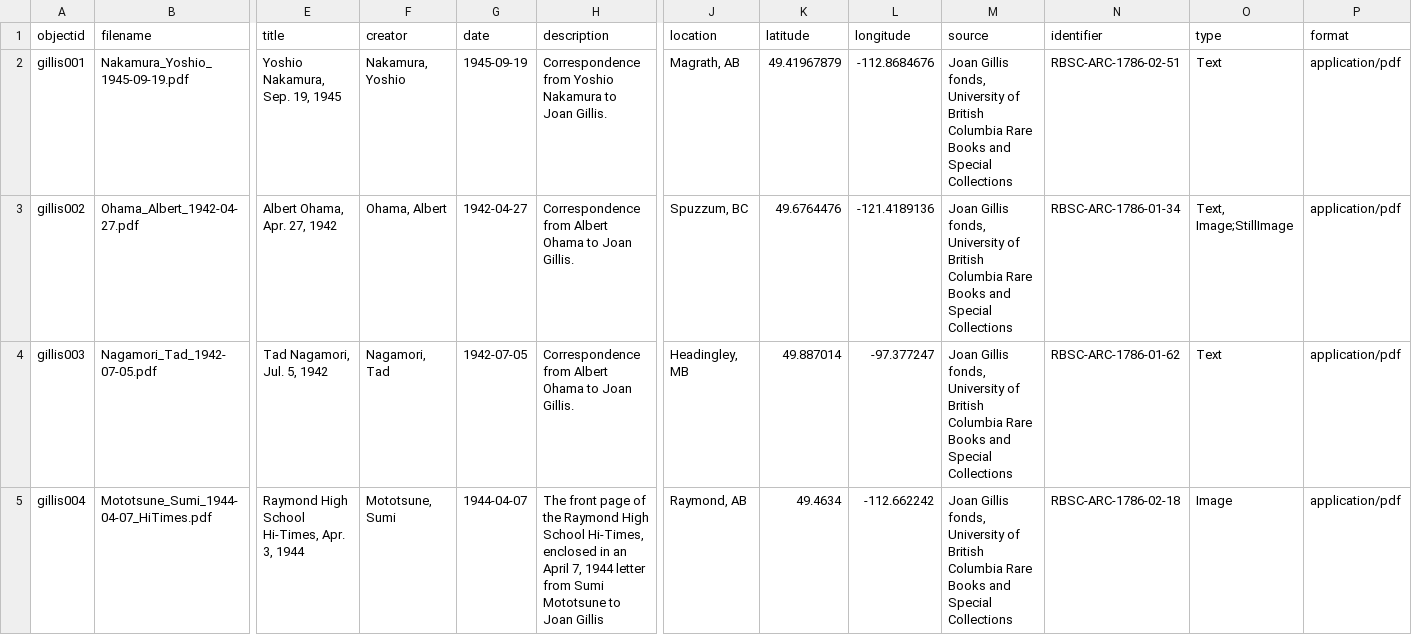
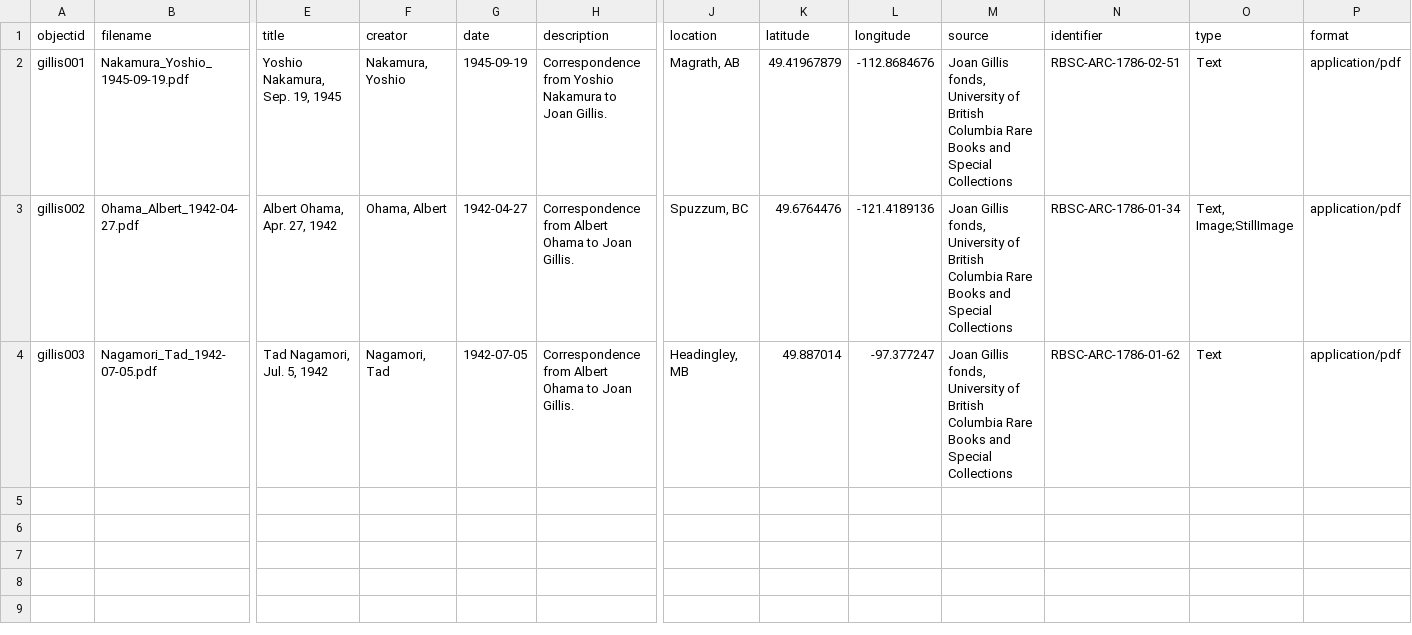
Before and after one commit to ubc-library-rbsc/gillis-2021, a CSV file: _data/gillis2021-metadata.csv, drawn as a sheet; only a part is shown, gaps mark what is left out; rows hold the shown columns only; the diff names each change by its address in the sheet, - before the commit and + after, or states it on an @@ line.

Commit message:
Update gillis2021-metadata.csv

```diff
--- a/_data/gillis2021-metadata.csv
+++ b/_data/gillis2021-metadata.csv
-row 5: gillis004 | Mototsune_Sumi_1944-04-07_HiTimes.pdf | Raymond High School Hi-Times, Apr. 3, 1944 | Mototsune, Sumi | 1944-04-07 | The front page of the Raymond High School Hi-Times, enclosed in an April 7, 1944 letter from Sumi Mototsune to Joan Gillis | Raymond, AB | 49.4634 | -112.662242 | Joan Gillis fonds, University of British Columbia Rare Books and Special Collections | RBSC-ARC-1786-02-18 | Image | application/pdf
```
